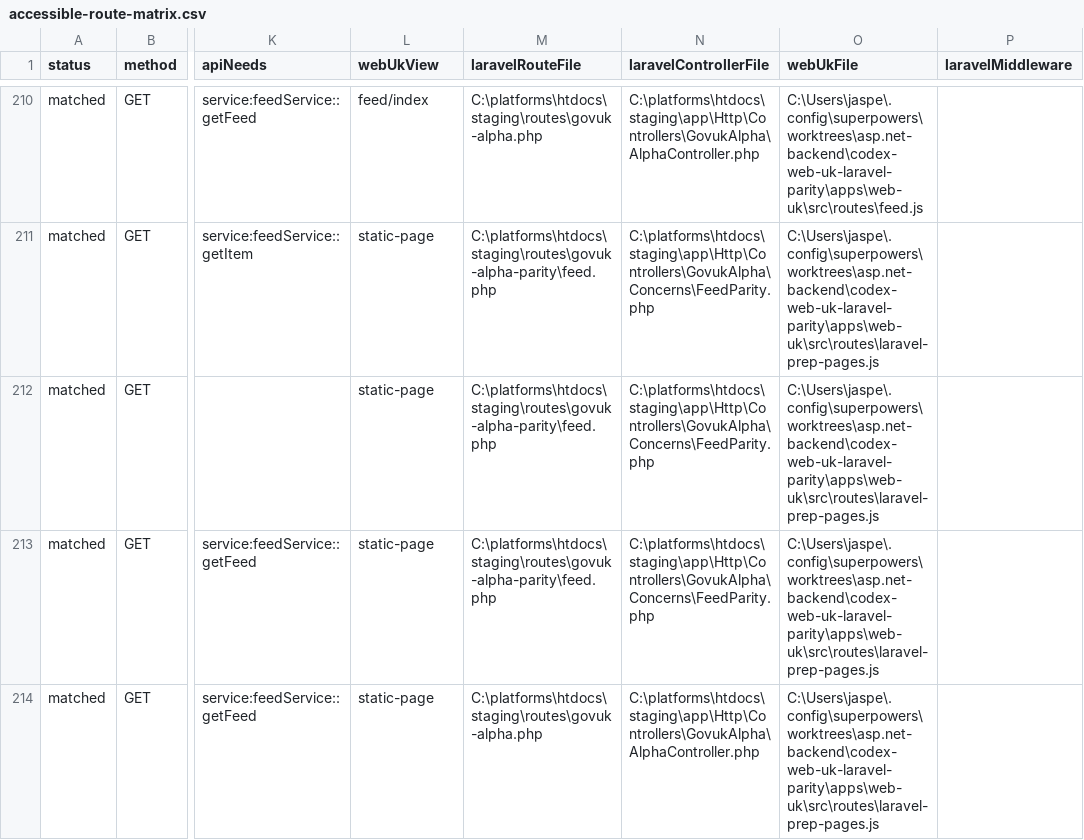
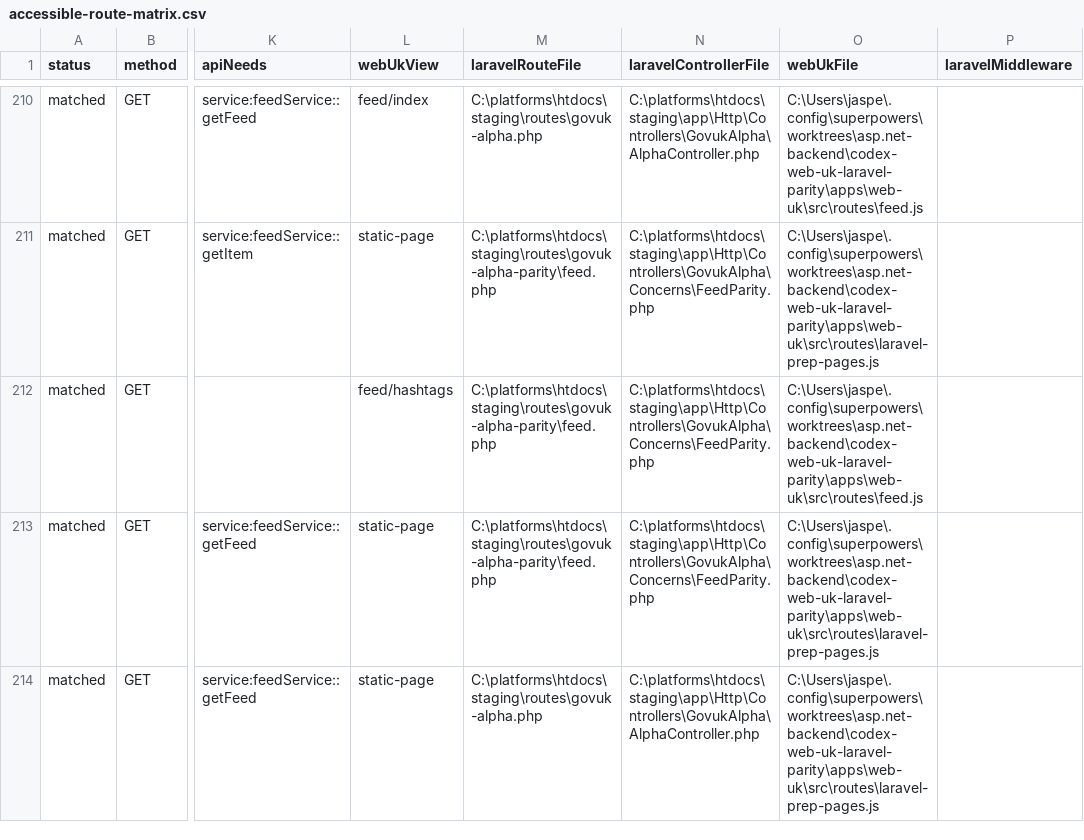
Before and after one commit to jasperfordesq-ai/api.project-nexus.net, a CSV file: apps/web-uk/docs/generated/accessible-route-matrix.csv, drawn as a sheet; only a part is shown, gaps mark what is left out; the diff names each change by its address in the sheet, - before the commit and + after, or states it on an @@ line.

Commit message:
feat: add Laravel feed hashtag discovery page

```diff
--- a/apps/web-uk/docs/generated/accessible-route-matrix.csv
+++ b/apps/web-uk/docs/generated/accessible-route-matrix.csv
-L212 (webUkView): static-page
+L212 (webUkView): feed/hashtags
-O212 (webUkFile): C:\Users\jaspe\.config\superpowers\worktrees\asp.net-backend\codex-web-uk-laravel-parity\apps\web-uk\src\routes\laravel-prep-pages.js
+O212 (webUkFile): C:\Users\jaspe\.config\superpowers\worktrees\asp.net-backend\codex-web-uk-laravel-parity\apps\web-uk\src\routes\feed.js
```
Also changed, not shown: 9 other files.
